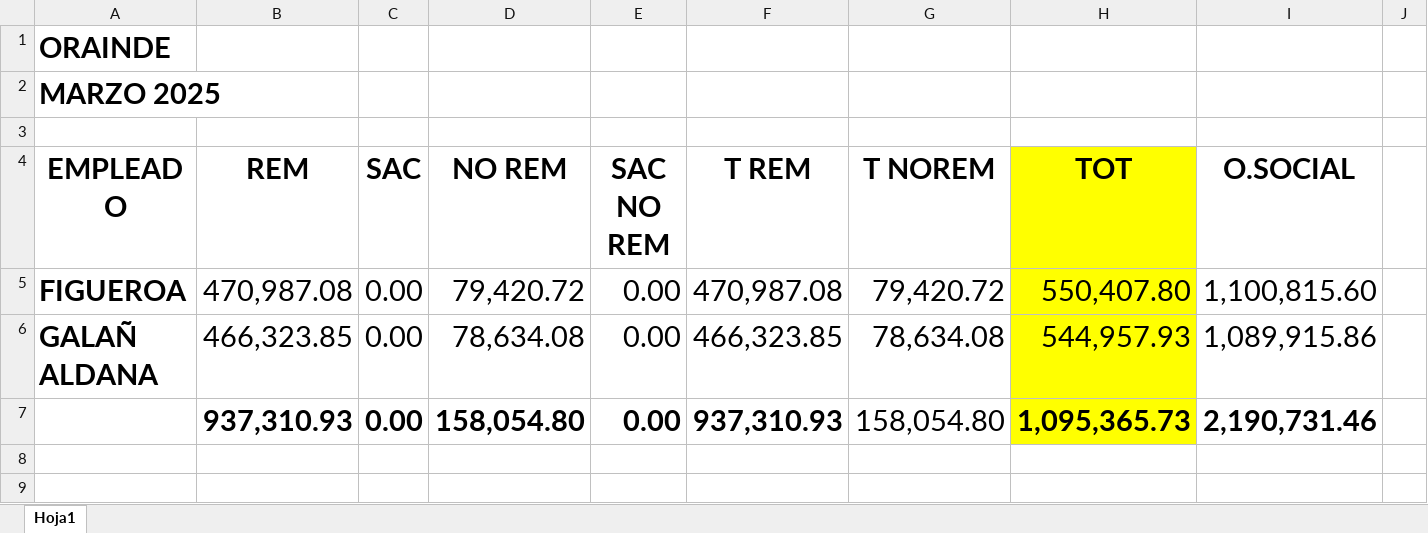
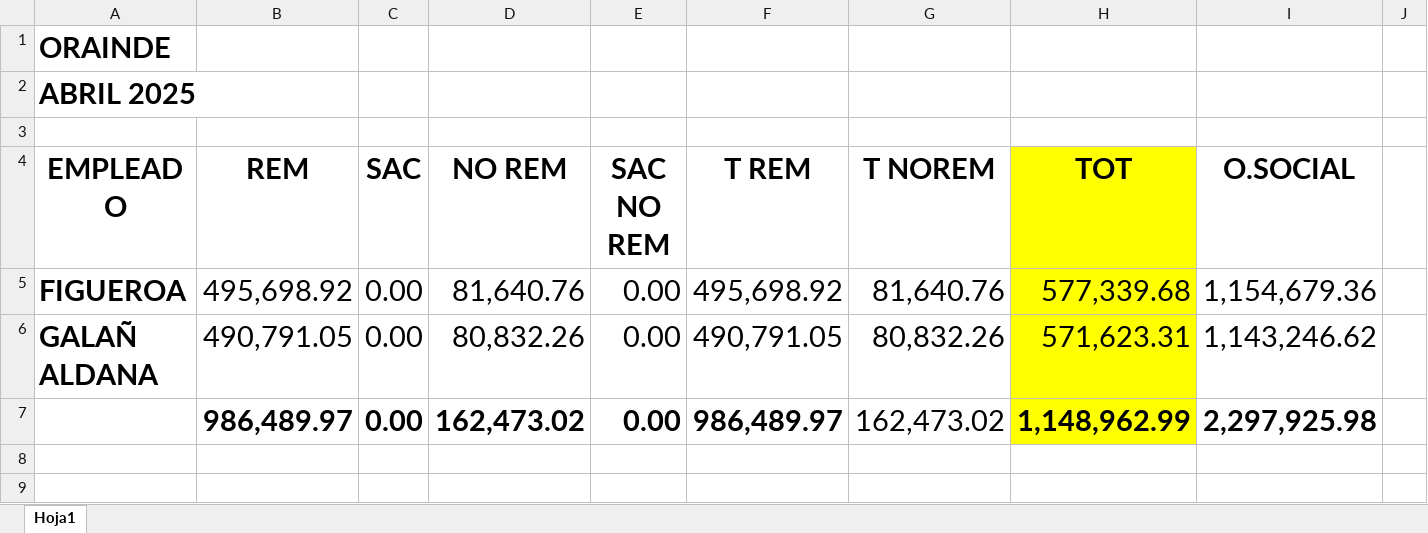
Before and after one commit to juanmartinmorganti/sueldos-oficina, an Excel workbook: 04-abril/6_ORAINDE/ORAINDE.xlsx, sheet Hoja1, drawn as a sheet; only a part is shown; values as stored, in another font and other column widths than the file's, no borders; removed rows and columns are numbered as before the commit, all else as after; the diff names each change by its address in the sheet, - before the commit and + after, or states it on an @@ line.

```diff
--- a/04-abril/6_ORAINDE/ORAINDE.xlsx (sheet Hoja1)
+++ b/04-abril/6_ORAINDE/ORAINDE.xlsx (sheet Hoja1)
-A2 (EMPLEADO): MARZO 2025
+A2 (EMPLEADO): ABRIL 2025
-B5 (REM): 470,987.08
+B5 (REM): 495,698.92
-D5 (NO REM): 79,420.72
+D5 (NO REM): 81,640.76
-F5 (T REM): 470,987.08
+F5 (T REM): 495,698.92
-G5 (T NOREM): 79,420.72
+G5 (T NOREM): 81,640.76
-H5 (TOT): 550,407.80
+H5 (TOT): 577,339.68
-I5 (O.SOCIAL): 1,100,815.60
+I5 (O.SOCIAL): 1,154,679.36
-B6 (REM): 466,323.85
+B6 (REM): 490,791.05
-D6 (NO REM): 78,634.08
+D6 (NO REM): 80,832.26
-F6 (T REM): 466,323.85
+F6 (T REM): 490,791.05
-G6 (T NOREM): 78,634.08
+G6 (T NOREM): 80,832.26
-H6 (TOT): 544,957.93
+H6 (TOT): 571,623.31
-I6 (O.SOCIAL): 1,089,915.86
+I6 (O.SOCIAL): 1,143,246.62
-row 7:  | 937,310.93 | 0.00 | 158,054.80 | 0.00 | 937,310.93 | 158,054.80 | 1,095,365.73 | 2,190,731.46
+row 7:  | 986,489.97 | 0.00 | 162,473.02 | 0.00 | 986,489.97 | 162,473.02 | 1,148,962.99 | 2,297,925.98
```
Also changed, not shown: 04-abril/5_TODO NAT.CO/TODO NAT.xlsx, 04-abril/DETALLE.xlsx, 9 other files.
